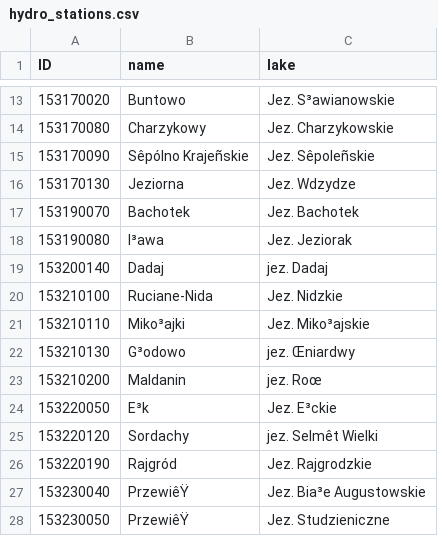
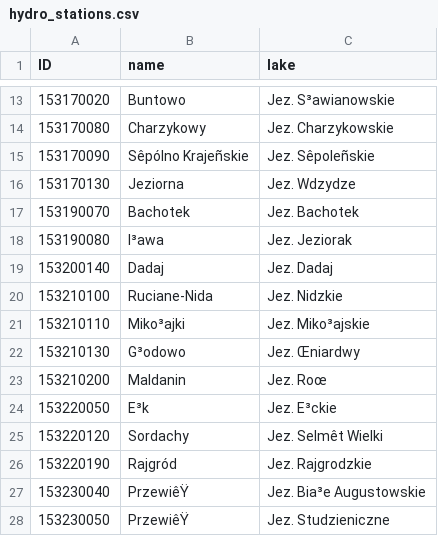
Before and after one commit to kadyb/lakesTemp, a CSV file: data/hydro_stations.csv, drawn as a sheet; only a part is shown, gaps mark what is left out; the diff covers the shown part only.

```diff
--- a/data/hydro_stations.csv
+++ b/data/hydro_stations.csv
@@ -19 +19 @@
-153200140;"Dadaj";"jez. Dadaj"
+153200140;Dadaj;Jez. Dadaj
@@ -22,2 +22,2 @@
-153210130;"G³odowo";"jez. Œniardwy"
-153210200;"Maldanin";"jez. Roœ"
+153210130;G³odowo;Jez. Œniardwy
+153210200;Maldanin;Jez. Roœ
@@ -25 +25 @@
-153220120;"Sordachy";"jez. Selmêt Wielki"
+153220120;Sordachy;Jez. Selmêt Wielki
```
Also changed, not shown: 14 edited cells elsewhere in this file.
